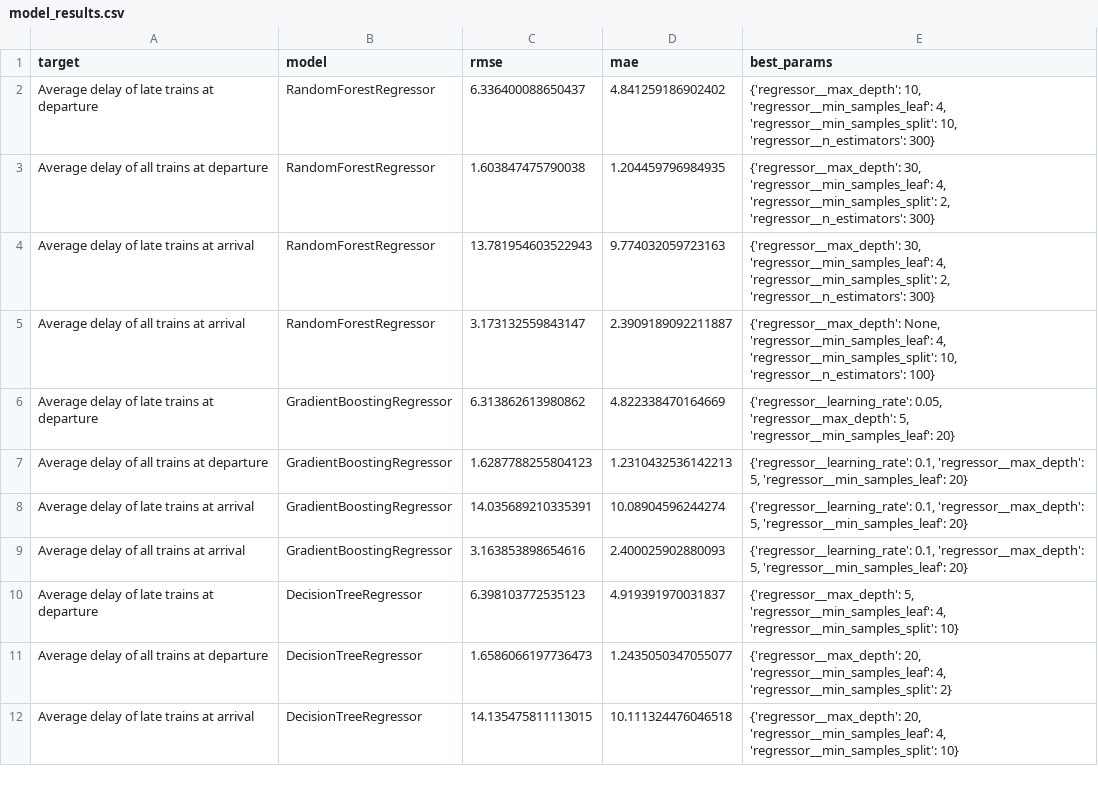
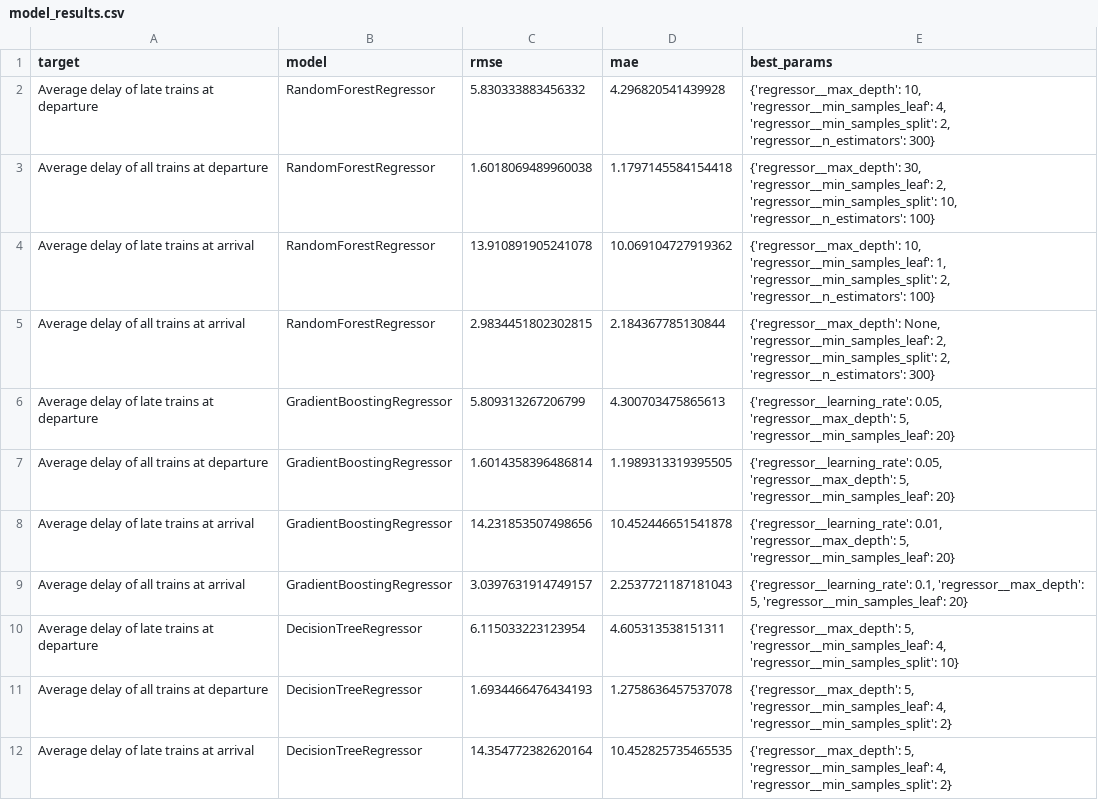
Before and after one commit to Martin-Matin-Muller/Tardis-EPITECH, a CSV file: bonus/model_results.csv, drawn as a sheet; only a part is shown; the diff covers the shown part only.

```diff
--- a/bonus/model_results.csv
+++ b/bonus/model_results.csv
@@ -1,12 +1,12 @@
 target,model,rmse,mae,best_params
-Average delay of late trains at departure,RandomForestRegressor,6.336400088650437,4.841259186902402,"{'regressor__max_depth': 10, 'regressor__min_samples_leaf': 4, 'regressor__min_samples_split': 10, 'regressor__n_estimators': 300}"
-Average delay of all trains at departure,RandomForestRegressor,1.603847475790038,1.204459796984935,"{'regressor__max_depth': 30, 'regressor__min_samples_leaf': 4, 'regressor__min_samples_split': 2, 'regressor__n_estimators': 300}"
-Average delay of late trains at arrival,RandomForestRegressor,13.781954603522943,9.774032059723163,"{'regressor__max_depth': 30, 'regressor__min_samples_leaf': 4, 'regressor__min_samples_split': 2, 'regressor__n_estimators': 300}"
-Average delay of all trains at arrival,RandomForestRegressor,3.173132559843147,2.3909189092211887,"{'regressor__max_depth': None, 'regressor__min_samples_leaf': 4, 'regressor__min_samples_split': 10, 'regressor__n_estimators': 100}"
-Average delay of late trains at departure,GradientBoostingRegressor,6.313862613980862,4.822338470164669,"{'regressor__learning_rate': 0.05, 'regressor__max_depth': 5, 'regressor__min_samples_leaf': 20}"
-Average delay of all trains at departure,GradientBoostingRegressor,1.6287788255804123,1.2310432536142213,"{'regressor__learning_rate': 0.1, 'regressor__max_depth': 5, 'regressor__min_samples_leaf': 20}"
-Average delay of late trains at arrival,GradientBoostingRegressor,14.035689210335391,10.08904596244274,"{'regressor__learning_rate': 0.1, 'regressor__max_depth': 5, 'regressor__min_samples_leaf': 20}"
-Average delay of all trains at arrival,GradientBoostingRegressor,3.163853898654616,2.400025902880093,"{'regressor__learning_rate': 0.1, 'regressor__max_depth': 5, 'regressor__min_samples_leaf': 20}"
-Average delay of late trains at departure,DecisionTreeRegressor,6.398103772535123,4.919391970031837,"{'regressor__max_depth': 5, 'regressor__min_samples_leaf': 4, 'regressor__min_samples_split': 10}"
-Average delay of all trains at departure,DecisionTreeRegressor,1.6586066197736473,1.2435050347055077,"{'regressor__max_depth': 20, 'regressor__min_samples_leaf': 4, 'regressor__min_samples_split': 2}"
-Average delay of late trains at arrival,DecisionTreeRegressor,14.135475811113015,10.111324476046518,"{'regressor__max_depth': 20, 'regressor__min_samples_leaf': 4, 'regressor__min_samples_split': 10}"
+Average delay of late trains at departure,RandomForestRegressor,5.830333883456332,4.296820541439928,"{'regressor__max_depth': 10, 'regressor__min_samples_leaf': 4, 'regressor__min_samples_split': 2, 'regressor__n_estimators': 300}"
+Average delay of all trains at departure,RandomForestRegressor,1.6018069489960038,1.1797145584154418,"{'regressor__max_depth': 30, 'regressor__min_samples_leaf': 2, 'regressor__min_samples_split': 10, 'regressor__n_estimators': 100}"
+Average delay of late trains at arrival,RandomForestRegressor,13.910891905241078,10.069104727919362,"{'regressor__max_depth': 10, 'regressor__min_samples_leaf': 1, 'regressor__min_samples_split': 2, 'regressor__n_estimators': 100}"
+Average delay of all trains at arrival,RandomForestRegressor,2.9834451802302815,2.184367785130844,"{'regressor__max_depth': None, 'regressor__min_samples_leaf': 2, 'regressor__min_samples_split': 2, 'regressor__n_estimators': 300}"
+Average delay of late trains at departure,GradientBoostingRegressor,5.809313267206799,4.300703475865613,"{'regressor__learning_rate': 0.05, 'regressor__max_depth': 5, 'regressor__min_samples_leaf': 20}"
+Average delay of all trains at departure,GradientBoostingRegressor,1.6014358396486814,1.1989313319395505,"{'regressor__learning_rate': 0.05, 'regressor__max_depth': 5, 'regressor__min_samples_leaf': 20}"
+Average delay of late trains at arrival,GradientBoostingRegressor,14.231853507498656,10.452446651541878,"{'regressor__learning_rate': 0.01, 'regressor__max_depth': 5, 'regressor__min_samples_leaf': 20}"
+Average delay of all trains at arrival,GradientBoostingRegressor,3.0397631914749157,2.2537721187181043,"{'regressor__learning_rate': 0.1, 'regressor__max_depth': 5, 'regressor__min_samples_leaf': 20}"
+Average delay of late trains at departure,DecisionTreeRegressor,6.115033223123954,4.605313538151311,"{'regressor__max_depth': 5, 'regressor__min_samples_leaf': 4, 'regressor__min_samples_split': 10}"
+Average delay of all trains at departure,DecisionTreeRegressor,1.6934466476434193,1.2758636457537078,"{'regressor__max_depth': 5, 'regressor__min_samples_leaf': 4, 'regressor__min_samples_split': 2}"
+Average delay of late trains at arrival,DecisionTreeRegressor,14.354772382620164,10.452825735465535,"{'regressor__max_depth': 5, 'regressor__min_samples_leaf': 4, 'regressor__min_samples_split': 2}"
```
Also changed, not shown: 15 edited cells elsewhere in this file, 36 other files.
